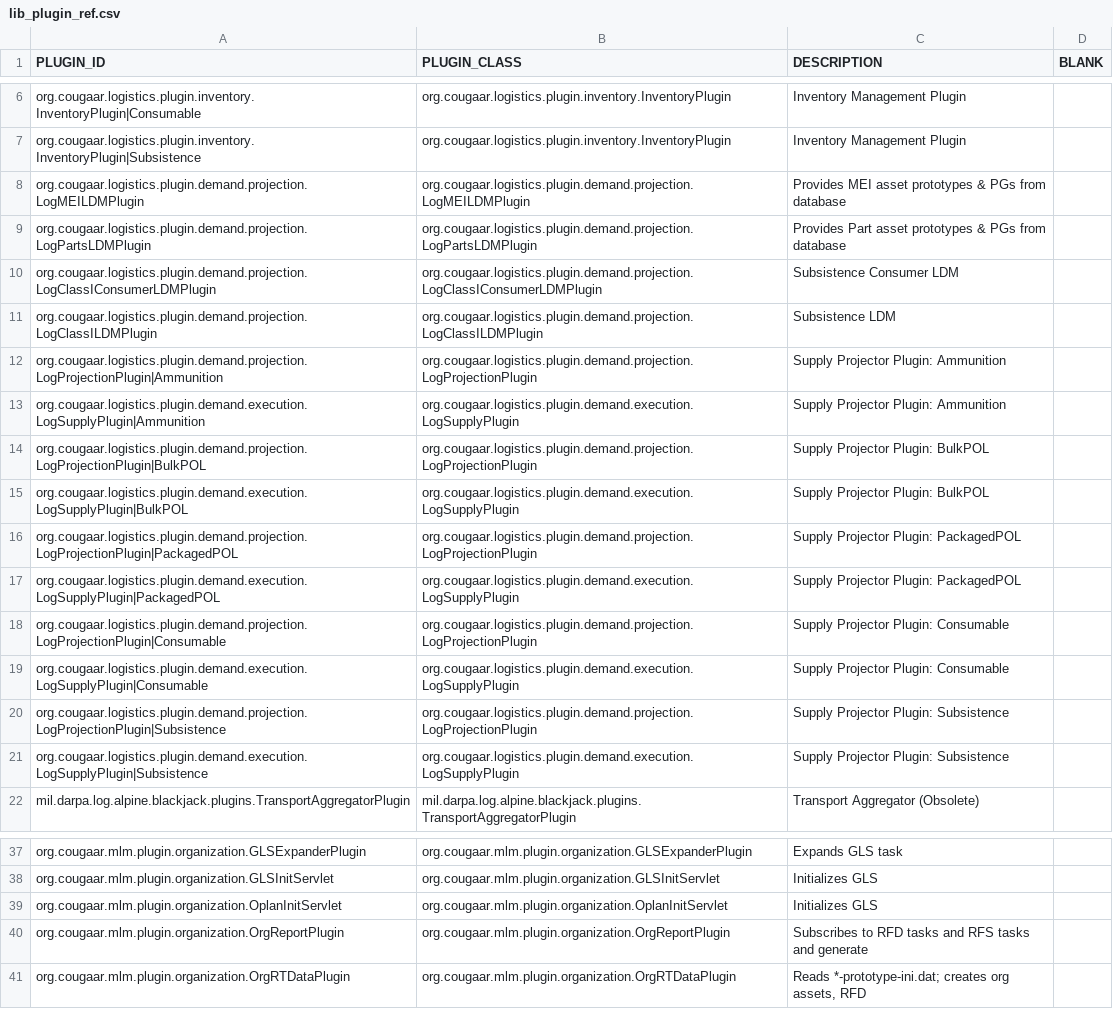
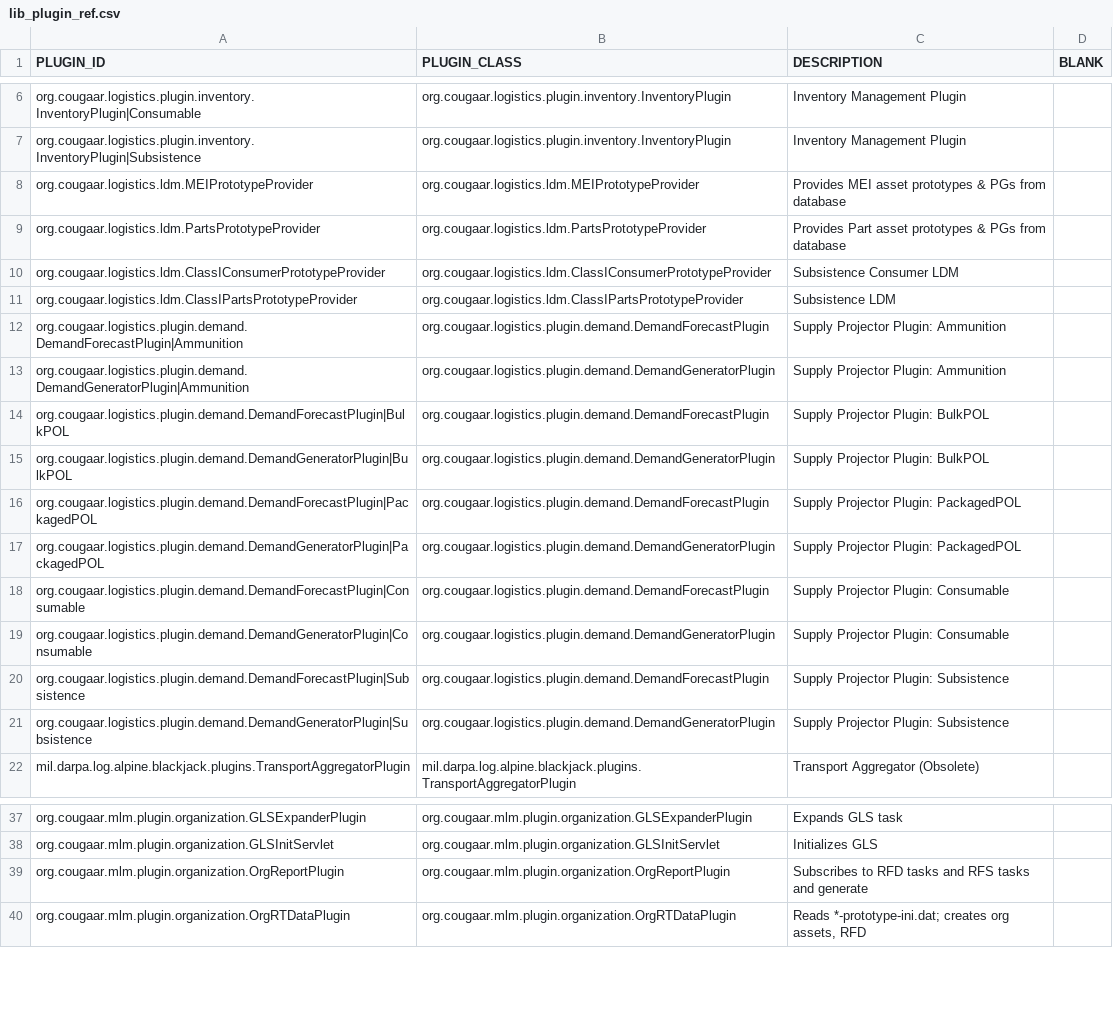
Before and after one commit to codeaudit/cougaar-csmart, a CSV file: csmart/data/database/csv/lib_plugin_ref.csv, drawn as a sheet; only a part is shown, gaps mark what is left out.

```diff
--- a/csmart/data/database/csv/lib_plugin_ref.csv
+++ b/csmart/data/database/csv/lib_plugin_ref.csv
@@ -7,16 +7,16 @@ org.cougaar.logistics.plugin.inventory.InventoryPlugin|Consumable,org.cougaar.lo
 org.cougaar.logistics.plugin.inventory.InventoryPlugin|Subsistence,org.cougaar.logistics.plugin.inventory.InventoryPlugin,Inventory Management Plugin,
-org.cougaar.logistics.plugin.demand.projection.LogMEILDMPlugin,org.cougaar.logistics.plugin.demand.projection.LogMEILDMPlugin,Provides MEI asset prototypes & PGs from database,
-org.cougaar.logistics.plugin.demand.projection.LogPartsLDMPlugin,org.cougaar.logistics.plugin.demand.projection.LogPartsLDMPlugin,Provides Part asset prototypes & PGs from database,
-org.cougaar.logistics.plugin.demand.projection.LogClassIConsumerLDMPlugin,org.cougaar.logistics.plugin.demand.projection.LogClassIConsumerLDMPlugin,Subsistence Consumer LDM,
-org.cougaar.logistics.plugin.demand.projection.LogClassILDMPlugin,org.cougaar.logistics.plugin.demand.projection.LogClassILDMPlugin,Subsistence LDM,
-org.cougaar.logistics.plugin.demand.projection.LogProjectionPlugin|Ammunition,org.cougaar.logistics.plugin.demand.projection.LogProjectionPlugin,Supply Projector Plugin: Ammunition,
-org.cougaar.logistics.plugin.demand.execution.LogSupplyPlugin|Ammunition,org.cougaar.logistics.plugin.demand.execution.LogSupplyPlugin,Supply Projector Plugin: Ammunition,
-org.cougaar.logistics.plugin.demand.projection.LogProjectionPlugin|BulkPOL,org.cougaar.logistics.plugin.demand.projection.LogProjectionPlugin,Supply Projector Plugin: BulkPOL,
-org.cougaar.logistics.plugin.demand.execution.LogSupplyPlugin|BulkPOL,org.cougaar.logistics.plugin.demand.execution.LogSupplyPlugin,Supply Projector Plugin: BulkPOL,
-org.cougaar.logistics.plugin.demand.projection.LogProjectionPlugin|PackagedPOL,org.cougaar.logistics.plugin.demand.projection.LogProjectionPlugin,Supply Projector Plugin: PackagedPOL,
-org.cougaar.logistics.plugin.demand.execution.LogSupplyPlugin|PackagedPOL,org.cougaar.logistics.plugin.demand.execution.LogSupplyPlugin,Supply Projector Plugin: PackagedPOL,
-org.cougaar.logistics.plugin.demand.projection.LogProjectionPlugin|Consumable,org.cougaar.logistics.plugin.demand.projection.LogProjectionPlugin,Supply Projector Plugin: Consumable,
-org.cougaar.logistics.plugin.demand.execution.LogSupplyPlugin|Consumable,org.cougaar.logistics.plugin.demand.execution.LogSupplyPlugin,Supply Projector Plugin: Consumable,
-org.cougaar.logistics.plugin.demand.projection.LogProjectionPlugin|Subsistence,org.cougaar.logistics.plugin.demand.projection.LogProjectionPlugin,Supply Projector Plugin: Subsistence,
-org.cougaar.logistics.plugin.demand.execution.LogSupplyPlugin|Subsistence,org.cougaar.logistics.plugin.demand.execution.LogSupplyPlugin,Supply Projector Plugin: Subsistence,
+org.cougaar.logistics.ldm.MEIPrototypeProvider,org.cougaar.logistics.ldm.MEIPrototypeProvider,Provides MEI asset prototypes & PGs from database,
+org.cougaar.logistics.ldm.PartsPrototypeProvider,org.cougaar.logistics.ldm.PartsPrototypeProvider,Provides Part asset prototypes & PGs from database,
+org.cougaar.logistics.ldm.ClassIConsumerPrototypeProvider,org.cougaar.logistics.ldm.ClassIConsumerPrototypeProvider,Subsistence Consumer LDM,
+org.cougaar.logistics.ldm.ClassIPartsPrototypeProvider,org.cougaar.logistics.ldm.ClassIPartsPrototypeProvider,Subsistence LDM,
+org.cougaar.logistics.plugin.demand.DemandForecastPlugin|Ammunition,org.cougaar.logistics.plugin.demand.DemandForecastPlugin,Supply Projector Plugin: Ammunition,
+org.cougaar.logistics.plugin.demand.DemandGeneratorPlugin|Ammunition,org.cougaar.logistics.plugin.demand.DemandGeneratorPlugin,Supply Projector Plugin: Ammunition,
+org.cougaar.logistics.plugin.demand.DemandForecastPlugin|BulkPOL,org.cougaar.logistics.plugin.demand.DemandForecastPlugin,Supply Projector Plugin: BulkPOL,
+org.cougaar.logistics.plugin.demand.DemandGeneratorPlugin|BulkPOL,org.cougaar.logistics.plugin.demand.DemandGeneratorPlugin,Supply Projector Plugin: BulkPOL,
+org.cougaar.logistics.plugin.demand.DemandForecastPlugin|PackagedPOL,org.cougaar.logistics.plugin.demand.DemandForecastPlugin,Supply Projector Plugin: PackagedPOL,
+org.cougaar.logistics.plugin.demand.DemandGeneratorPlugin|PackagedPOL,org.cougaar.logistics.plugin.demand.DemandGeneratorPlugin,Supply Projector Plugin: PackagedPOL,
+org.cougaar.logistics.plugin.demand.DemandForecastPlugin|Consumable,org.cougaar.logistics.plugin.demand.DemandForecastPlugin,Supply Projector Plugin: Consumable,
+org.cougaar.logistics.plugin.demand.DemandGeneratorPlugin|Consumable,org.cougaar.logistics.plugin.demand.DemandGeneratorPlugin,Supply Projector Plugin: Consumable,
+org.cougaar.logistics.plugin.demand.DemandForecastPlugin|Subsistence,org.cougaar.logistics.plugin.demand.DemandForecastPlugin,Supply Projector Plugin: Subsistence,
+org.cougaar.logistics.plugin.demand.DemandGeneratorPlugin|Subsistence,org.cougaar.logistics.plugin.demand.DemandGeneratorPlugin,Supply Projector Plugin: Subsistence,
 mil.darpa.log.alpine.blackjack.plugins.TransportAggregatorPlugin,mil.darpa.log.alpine.blackjack.plugins.TransportAggregatorPlugin,Transport Aggregator (Obsolete),
@@ -38,3 +38,2 @@ org.cougaar.mlm.plugin.organization.GLSExpanderPlugin,org.cougaar.mlm.plugin.org
 org.cougaar.mlm.plugin.organization.GLSInitServlet,org.cougaar.mlm.plugin.organization.GLSInitServlet,Initializes GLS,
-org.cougaar.mlm.plugin.organization.OplanInitServlet,org.cougaar.mlm.plugin.organization.OplanInitServlet,Initializes GLS,
 org.cougaar.mlm.plugin.organization.OrgReportPlugin,org.cougaar.mlm.plugin.organization.OrgReportPlugin,Subscribes to RFD tasks and RFS tasks and generate,
```
Also changed, not shown: csmart/data/database/csv/cfw_context_plugin_arg.csv, csmart/data/database/csv/lib_component.csv, 4 other files.
